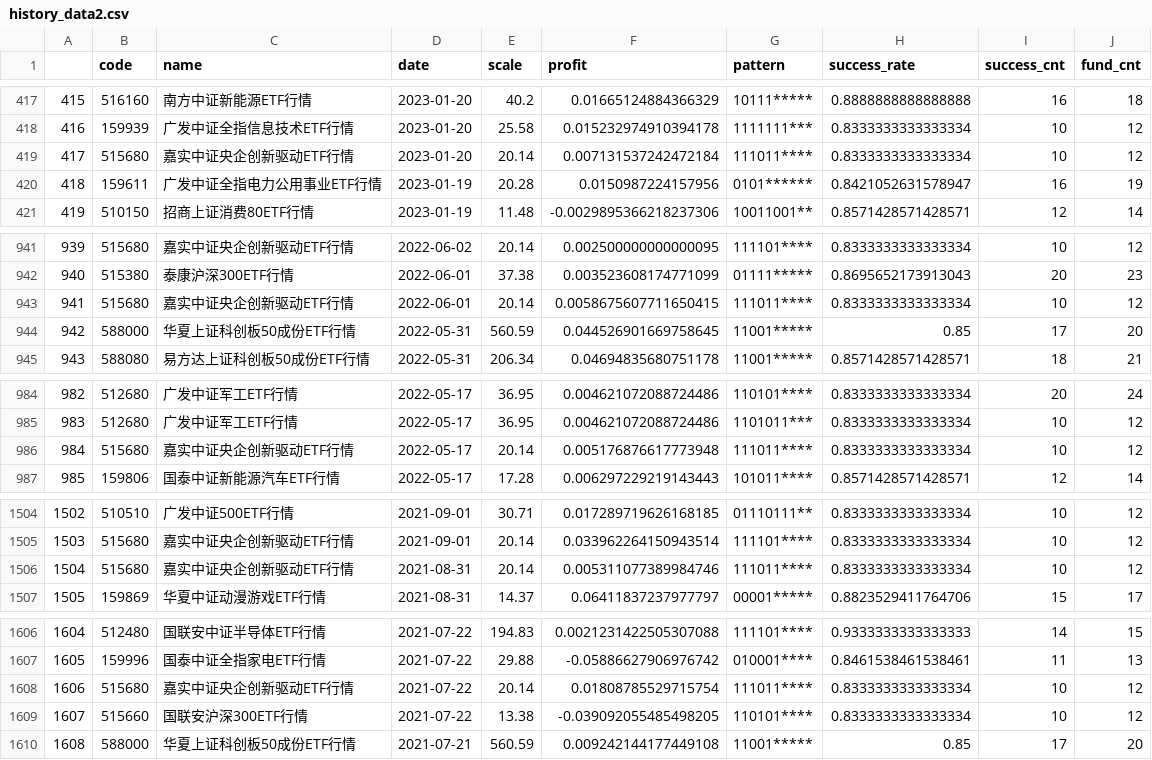
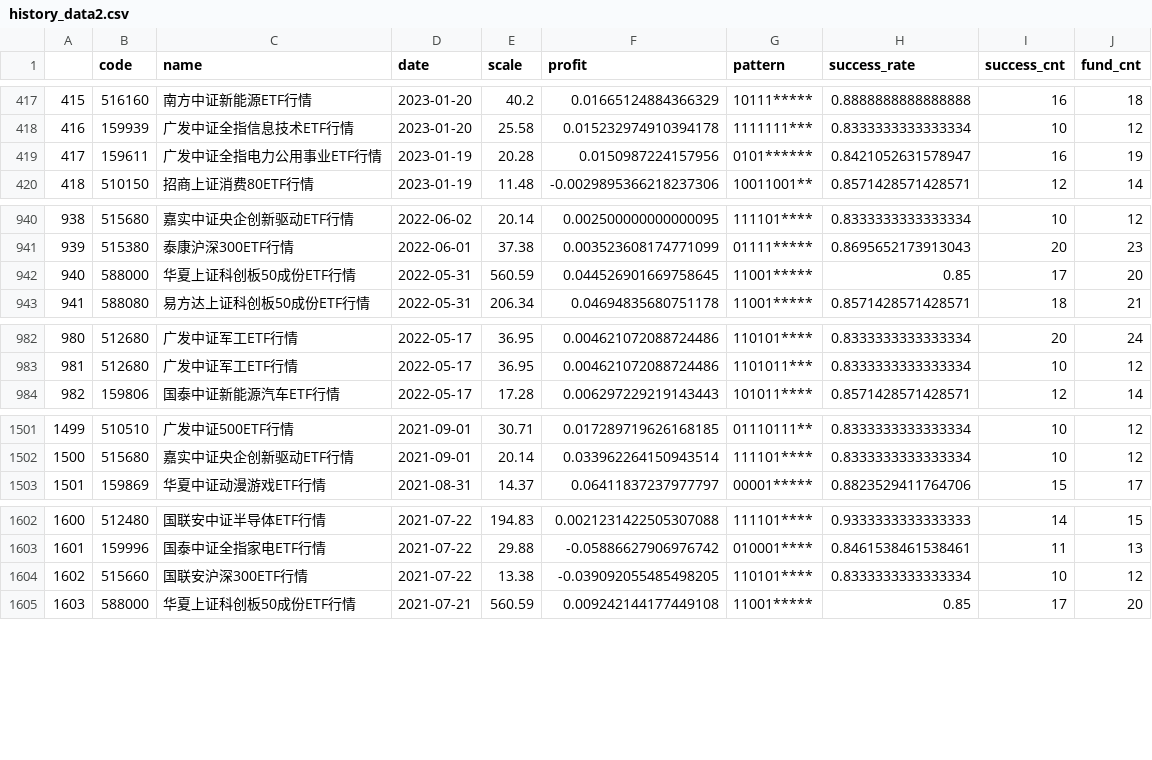
Before and after one commit to zuoxiaolei/qtrade2, a CSV file: data/ads/history_data2.csv, drawn as a sheet; only a part is shown, gaps mark what is left out; removed rows and columns are numbered as before the commit, all else as after; the diff covers the shown part only; the diff names each change by its address in the sheet, - before the commit and + after, or states it on an @@ line.

```diff
--- a/data/ads/history_data2.csv
+++ b/data/ads/history_data2.csv
-row 419: 417 | 515680 | 嘉实中证央企创新驱动ETF行情 | 2023-01-20 | 20.14 | 0.007131537242472184 | 111011**** | 0.8333333333333334 | 10 | 12
@@ column A renumbered from row 419 down @@
-row 943: 941 | 515680 | 嘉实中证央企创新驱动ETF行情 | 2022-06-01 | 20.14 | 0.0058675607711650415 | 111011**** | 0.8333333333333334 | 10 | 12
-row 986: 984 | 515680 | 嘉实中证央企创新驱动ETF行情 | 2022-05-17 | 20.14 | 0.005176876617773948 | 111011**** | 0.8333333333333334 | 10 | 12
-row 1506: 1504 | 515680 | 嘉实中证央企创新驱动ETF行情 | 2021-08-31 | 20.14 | 0.005311077389984746 | 111011**** | 0.8333333333333334 | 10 | 12
-row 1608: 1606 | 515680 | 嘉实中证央企创新驱动ETF行情 | 2021-07-22 | 20.14 | 0.01808785529715754 | 111011**** | 0.8333333333333334 | 10 | 12
```
Also changed, not shown: 7 removed rows and 2 edited cells elsewhere in this file.
